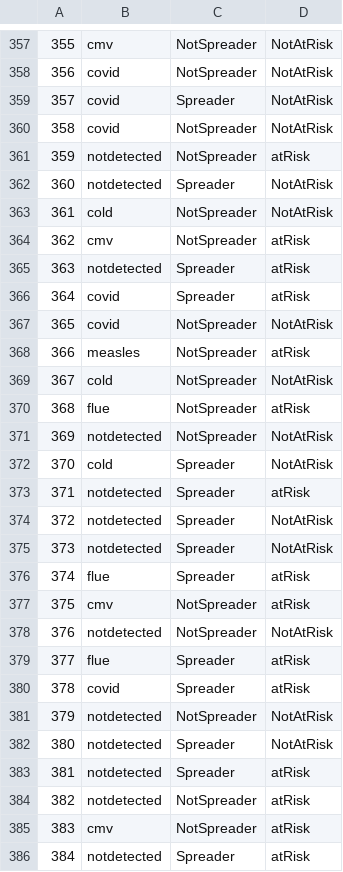
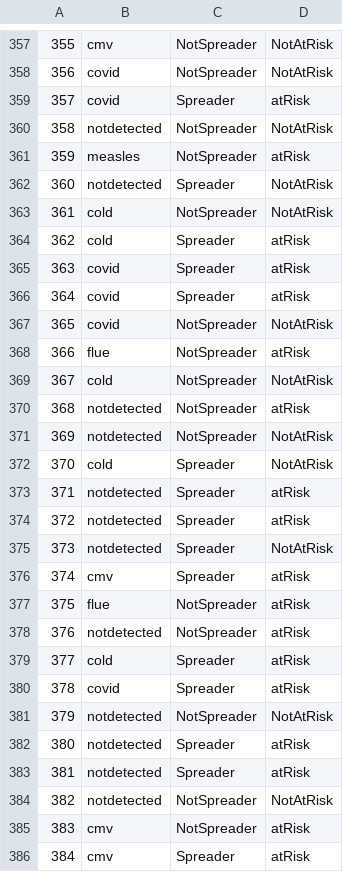
Before and after one commit to aka-sova/236756_Introduction_to_ML, a CSV file: hw5/wet_alex/outputs_clf/test_predicted.csv, drawn as a sheet; only a part is shown, gaps mark what is left out; the diff covers the shown part only; the diff names each change by its address in the sheet, - before the commit and + after, or states it on an @@ line.

```diff
--- a/hw5/wet_alex/outputs_clf/test_predicted.csv
+++ b/hw5/wet_alex/outputs_clf/test_predicted.csv
-D359: NotAtRisk
+D359: atRisk
-B360: covid
+B360: notdetected
-B361: notdetected
+B361: measles
-B364: cmv
+B364: cold
-C364: NotSpreader
+C364: Spreader
-B365: notdetected
+B365: covid
-B368: measles
+B368: flue
-B370: flue
+B370: notdetected
-D374: NotAtRisk
+D374: atRisk
-B376: flue
+B376: cmv
-B377: cmv
+B377: flue
-D378: NotAtRisk
+D378: atRisk
-B379: flue
+B379: cold
-D382: NotAtRisk
+D382: atRisk
-D384: atRisk
+D384: NotAtRisk
-B386: notdetected
+B386: cmv
```
Also changed, not shown: 159 edited cells elsewhere in this file, hw5/wet_alex/outputs_clf/unseen_predicted.csv, 49 other files.
